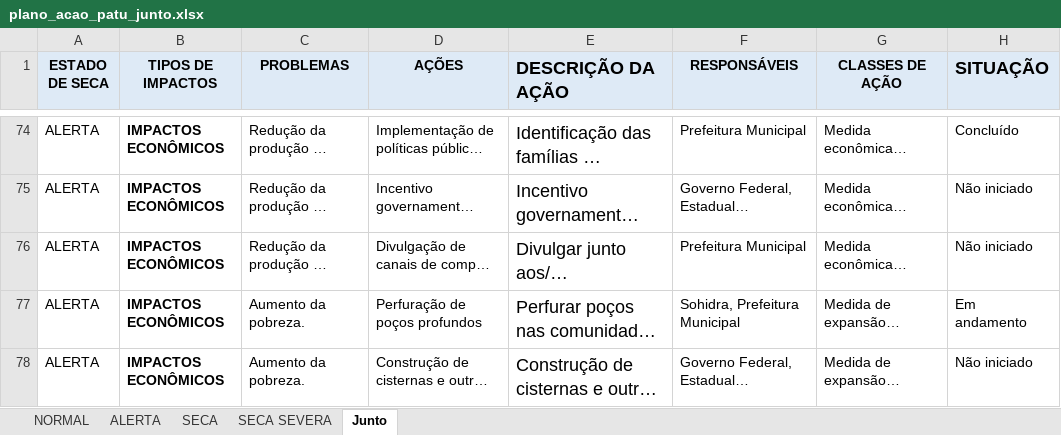
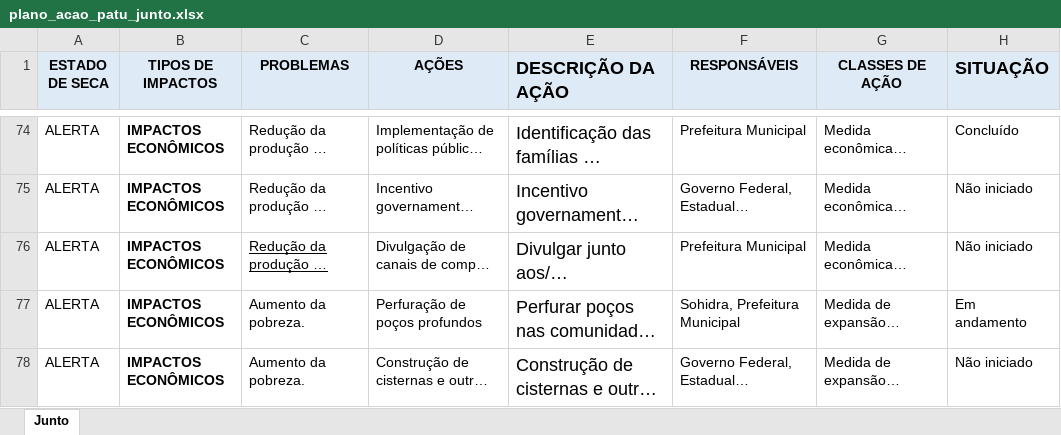
Before and after one commit to Guiezz/Dashboard, an Excel workbook: data/plano_acao_patu_junto.xlsx, sheet Junto, drawn as a sheet; only a part is shown, gaps mark what is left out; long unchanged cells end in …; values as stored, in another font and other column widths than the file's, no borders; the diff names each change by its address in the sheet, - before the commit and + after, or states it on an @@ line.

```diff
--- a/data/plano_acao_patu_junto.xlsx (sheet Junto)
+++ b/data/plano_acao_patu_junto.xlsx (sheet Junto)
-sheet tab: NORMAL
-sheet tab: ALERTA
-sheet tab: SECA
-sheet tab: SECA SEVERA
-C76 underline: off
+C76 underline: on
```
Also changed, not shown: 21 other files.
